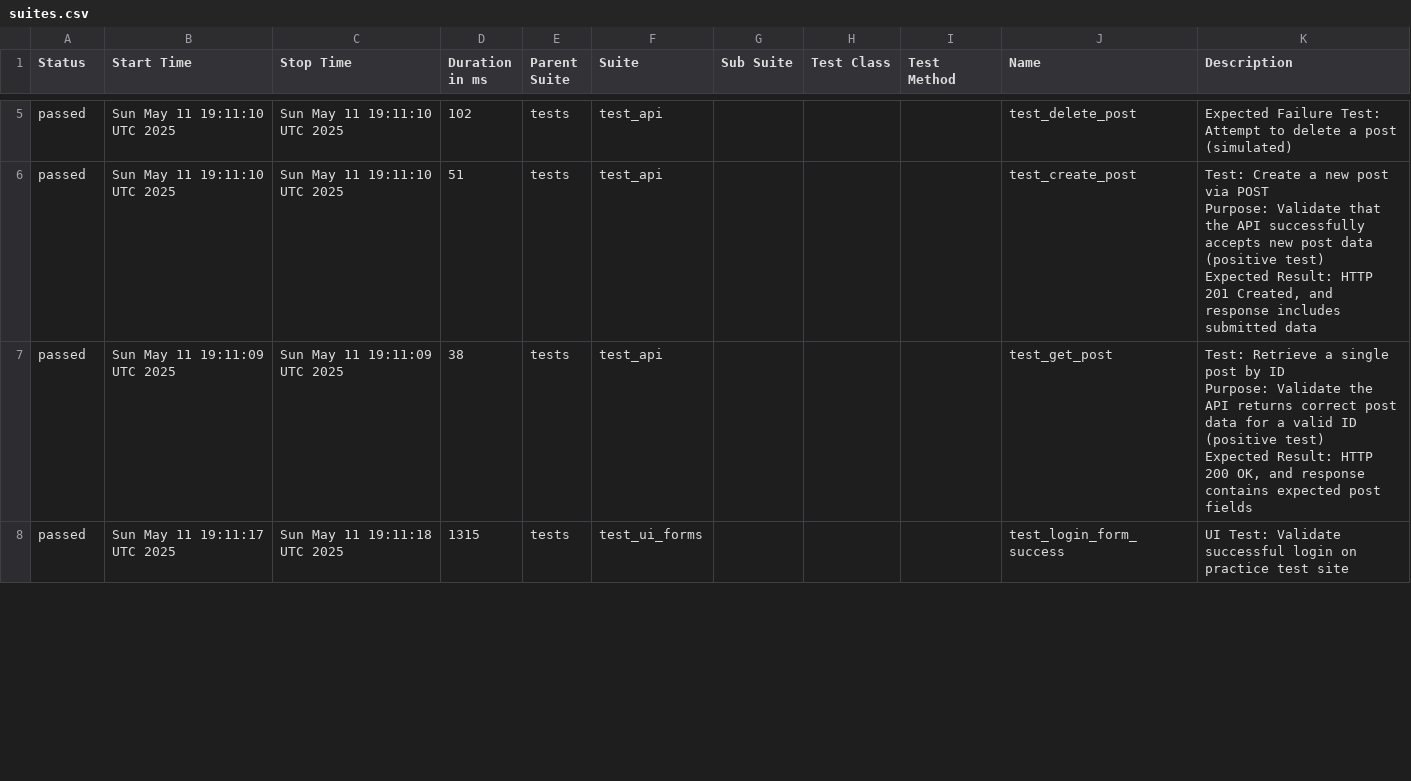
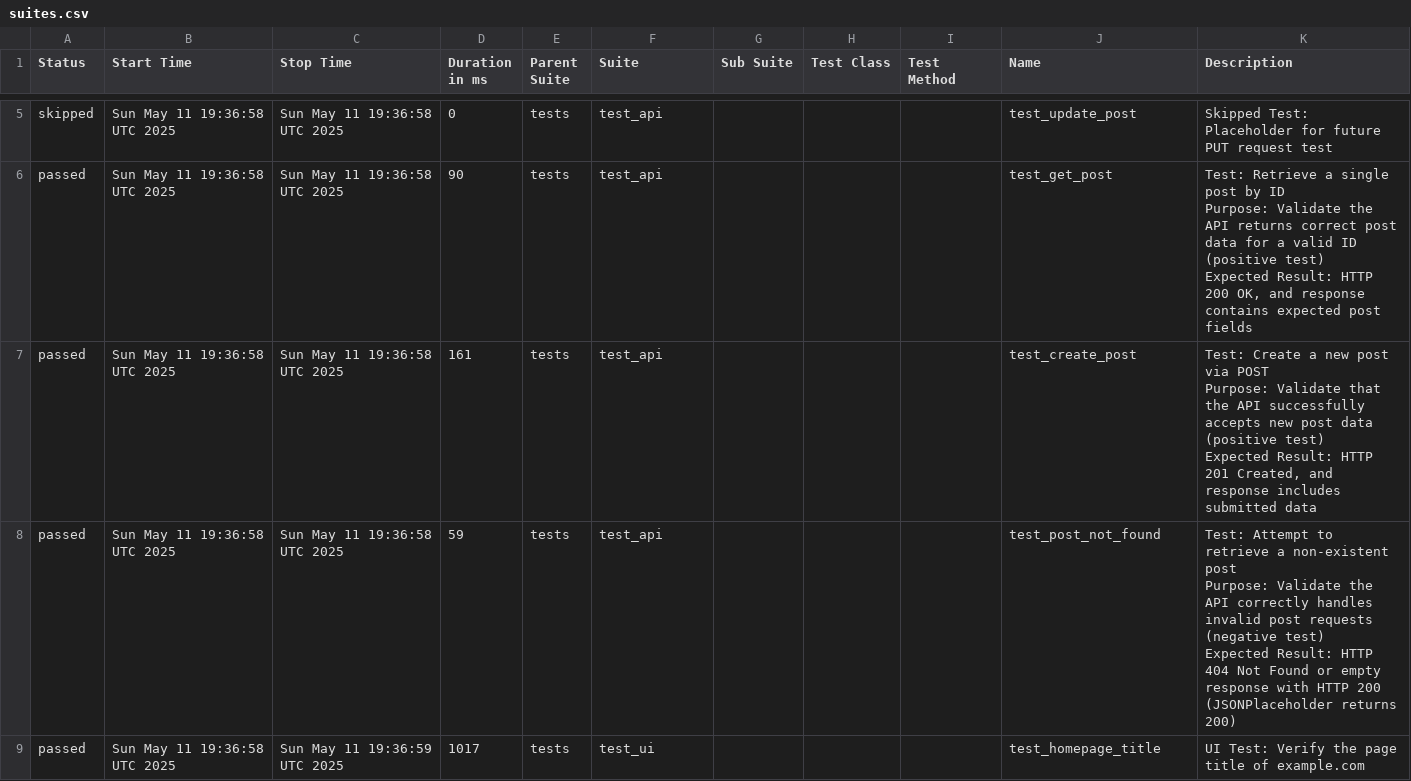
Before and after one commit to Trclark0553/api_testing_demo, a CSV file: data/suites.csv, drawn as a sheet; only a part is shown, gaps mark what is left out; the diff covers the shown part only.

```diff
--- a/data/suites.csv
+++ b/data/suites.csv
@@ -13,12 +9,17 @@
-"passed","Sun May 11 19:11:10 UTC 2025","Sun May 11 19:11:10 UTC 2025","102","tests","test_api","","","","test_delete_post","Expected Failure Test: Attempt to delete a post (simulated)"
-"passed","Sun May 11 19:11:10 UTC 2025","Sun May 11 19:11:10 UTC 2025","51","tests","test_api","","","","test_create_post","
-    Test: Create a new post via POST
-    Purpose: Validate that the API successfully accepts new post data (positive test)
-    Expected Result: HTTP 201 Created, and response includes submitted data
-    "
-"passed","Sun May 11 19:11:09 UTC 2025","Sun May 11 19:11:09 UTC 2025","38","tests","test_api","","","","test_get_post","
-    Test: Retrieve a single post by ID
-    Purpose: Validate the API returns correct post data for a valid ID (positive test)
-    Expected Result: HTTP 200 OK, and response contains expected post fields
-    "
-"passed","Sun May 11 19:11:17 UTC 2025","Sun May 11 19:11:18 UTC 2025","1315","tests","test_ui_forms","","","","test_login_form_success"," UI Test: Validate successful login on practice test site "
+"skipped","Sun May 11 19:36:58 UTC 2025","Sun May 11 19:36:58 UTC 2025","0","tests","test_api","","","","test_update_post","Skipped Test: Placeholder for future PUT request test"
+"passed","Sun May 11 19:36:58 UTC 2025","Sun May 11 19:36:58 UTC 2025","90","tests","test_api","","","","test_get_post","
+    Test: Retrieve a single post by ID
+    Purpose: Validate the API returns correct post data for a valid ID (positive test)
+    Expected Result: HTTP 200 OK, and response contains expected post fields
+    "
+"passed","Sun May 11 19:36:58 UTC 2025","Sun May 11 19:36:58 UTC 2025","161","tests","test_api","","","","test_create_post","
+    Test: Create a new post via POST
+    Purpose: Validate that the API successfully accepts new post data (positive test)
+    Expected Result: HTTP 201 Created, and response includes submitted data
+    "
+"passed","Sun May 11 19:36:58 UTC 2025","Sun May 11 19:36:58 UTC 2025","59","tests","test_api","","","","test_post_not_found","
+    Test: Attempt to retrieve a non-existent post
+    Purpose: Validate the API correctly handles invalid post requests (negative test)
+    Expected Result: HTTP 404 Not Found or empty response with HTTP 200 (JSONPlaceholder returns 200)
+    "
+"passed","Sun May 11 19:36:58 UTC 2025","Sun May 11 19:36:59 UTC 2025","1017","tests","test_ui","","","","test_homepage_title"," UI Test: Verify the page title of example.com "
```
Also changed, not shown: 1 added row, 2 removed rows and 20 edited cells elsewhere in this file, 41 other files.
